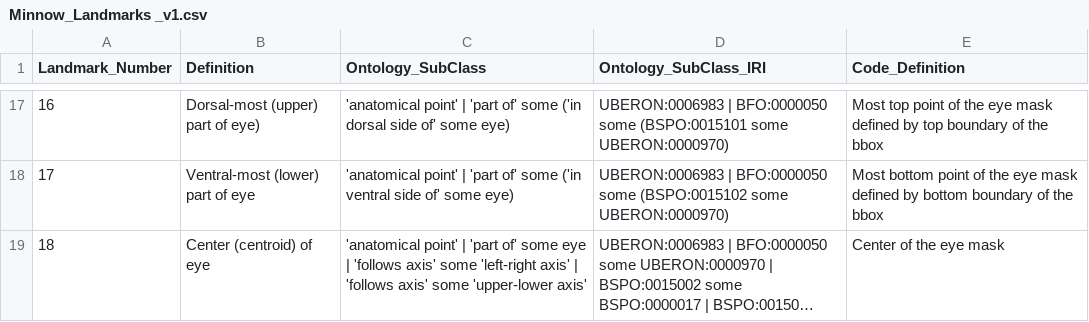
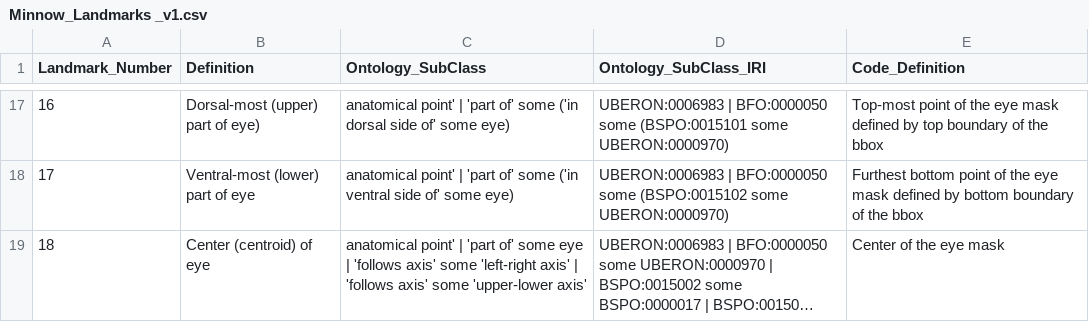
Before and after one commit to hdr-bgnn/Morphology-analysis, a CSV file: Traits_description/Minnow_Landmarks _v1.csv, drawn as a sheet; only a part is shown, gaps mark what is left out; long unchanged cells end in …; the diff covers the shown part only; the diff names each change by its address in the sheet, - before the commit and + after, or states it on an @@ line.

Commit message:
editing code_definitions
removed extra spaces
made code definitions more readable

```diff
--- a/Traits_description/Minnow_Landmarks _v1.csv
+++ b/Traits_description/Minnow_Landmarks _v1.csv
-C17 (Ontology_SubClass): 'anatomical point' |…
+C17 (Ontology_SubClass): anatomical point' |…
-E17 (Code_Definition): Most top point of…
+E17 (Code_Definition): Top-most point of…
-C18 (Ontology_SubClass): 'anatomical point' |…
+C18 (Ontology_SubClass): anatomical point' |…
-E18 (Code_Definition): Most bottom point…
+E18 (Code_Definition): Furthest bottom point…
-C19 (Ontology_SubClass): 'anatomical point' |…
+C19 (Ontology_SubClass): anatomical point' |…
```
Also changed, not shown: 31 edited cells elsewhere in this file, Traits_description/Minnow_Measurements_v1.csv.
